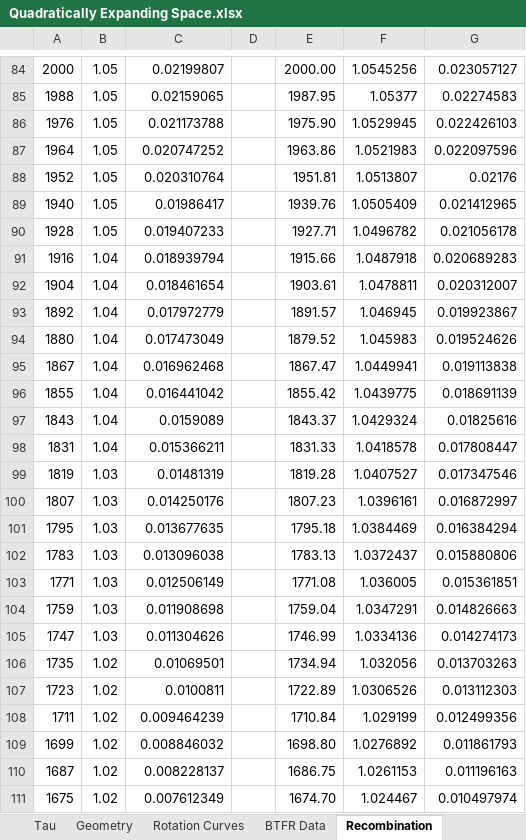
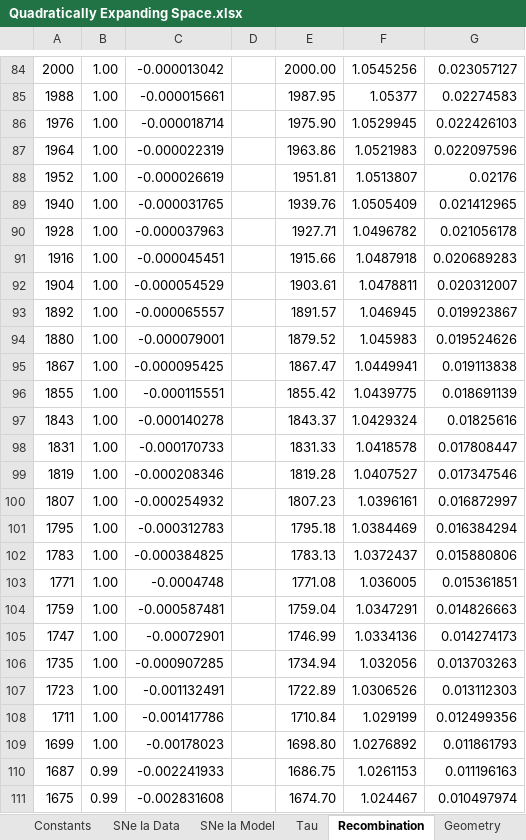
Before and after one commit to DonaldAirey/quadratically-expanding-space, an Excel workbook: Models/Quadratically Expanding Space.xlsx, sheet Recombination, drawn as a sheet; only a part is shown, gaps mark what is left out; values as stored, in another font and other column widths than the file's, no borders; charts and pictures not drawn; the diff covers the shown part only; the diff names each change by its address in the sheet, - before the commit and + after, or states it on an @@ line.

```diff
--- a/Models/Quadratically Expanding Space.xlsx (sheet Recombination)
+++ b/Models/Quadratically Expanding Space.xlsx (sheet Recombination)
@@ sheet tab order changed: Constants | SNe Ia Data | SNe Ia Model | Tau | Recombination | Geometry @@
-B84:B90: 1.05
+B84:B90: 1.00
-C84: 0.02199807
+C84: -0.000013042
-C85: 0.02159065
+C85: -0.000015661
-C86: 0.021173788
+C86: -0.000018714
-C87: 0.020747252
+C87: -0.000022319
-C88: 0.020310764
+C88: -0.000026619
-C89: 0.01986417
+C89: -0.000031765
-C90: 0.019407233
+C90: -0.000037963
-B91:B98: 1.04
+B91:B98: 1.00
-C91: 0.018939794
+C91: -0.000045451
-C92: 0.018461654
+C92: -0.000054529
-C93: 0.017972779
+C93: -0.000065557
-C94: 0.017473049
+C94: -0.000079001
-C95: 0.016962468
+C95: -0.000095425
-C96: 0.016441042
+C96: -0.000115551
-C97: 0.0159089
+C97: -0.000140278
-C98: 0.015366211
+C98: -0.000170733
-B99:B105: 1.03
+B99:B105: 1.00
-C99: 0.01481319
+C99: -0.000208346
-C100: 0.014250176
+C100: -0.000254932
-C101: 0.013677635
+C101: -0.000312783
-C102: 0.013096038
+C102: -0.000384825
-C103: 0.012506149
+C103: -0.0004748
-C104: 0.011908698
+C104: -0.000587481
-C105: 0.011304626
+C105: -0.00072901
-B106:B109: 1.02
+B106:B109: 1.00
-C106: 0.01069501
+C106: -0.000907285
-C107: 0.0100811
+C107: -0.001132491
-C108: 0.009464239
+C108: -0.001417786
-C109: 0.008846032
+C109: -0.00178023
-B110:B111: 1.02
+B110:B111: 0.99
-C110: 0.008228137
+C110: -0.002241933
-C111: 0.007612349
+C111: -0.002831608
```
Also changed, not shown: 351 edited cells elsewhere in this sheet, sheet Geometry, charts or pictures, 11 other files.
